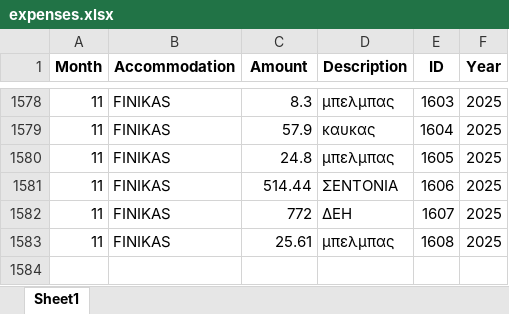
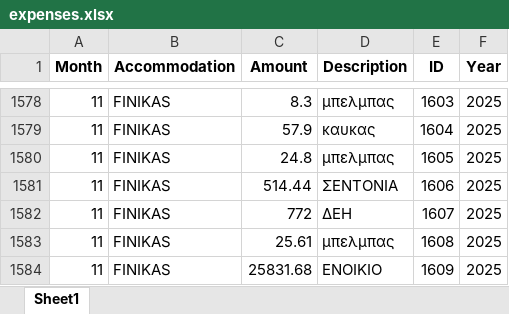
Before and after one commit to tasoszaf/AIRSTAY, an Excel workbook: expenses.xlsx, sheet Sheet1, drawn as a sheet; only a part is shown, gaps mark what is left out; values as stored, in another font and other column widths than the file's, no borders; the diff names each change by its address in the sheet, - before the commit and + after, or states it on an @@ line.

Commit message:
Update expenses.xlsx from Streamlit (2025-12-04)

```diff
--- a/expenses.xlsx (sheet Sheet1)
+++ b/expenses.xlsx (sheet Sheet1)
+row 1584: 11 | FINIKAS | 25831.68 | ΕΝΟΙΚΙΟ | 1609 | 2025
```
